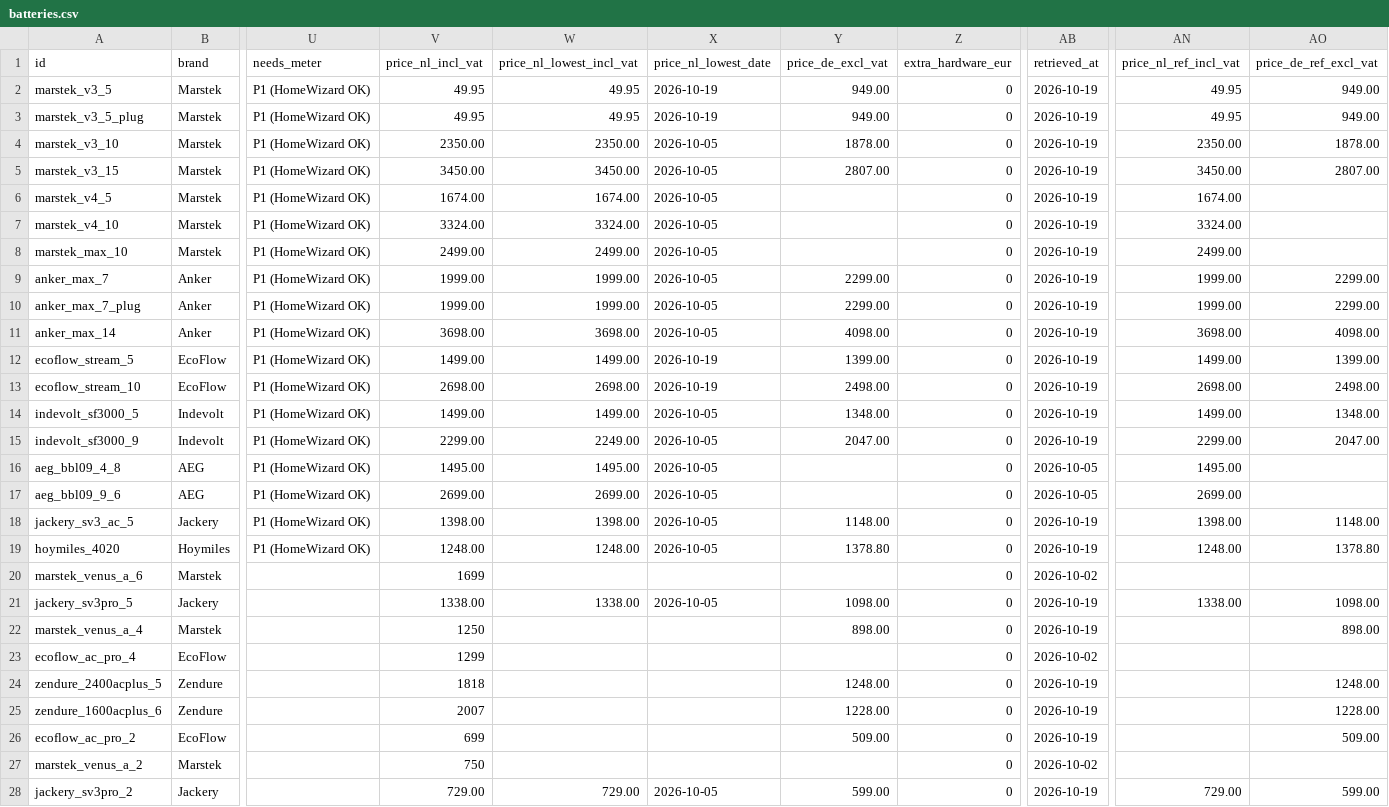
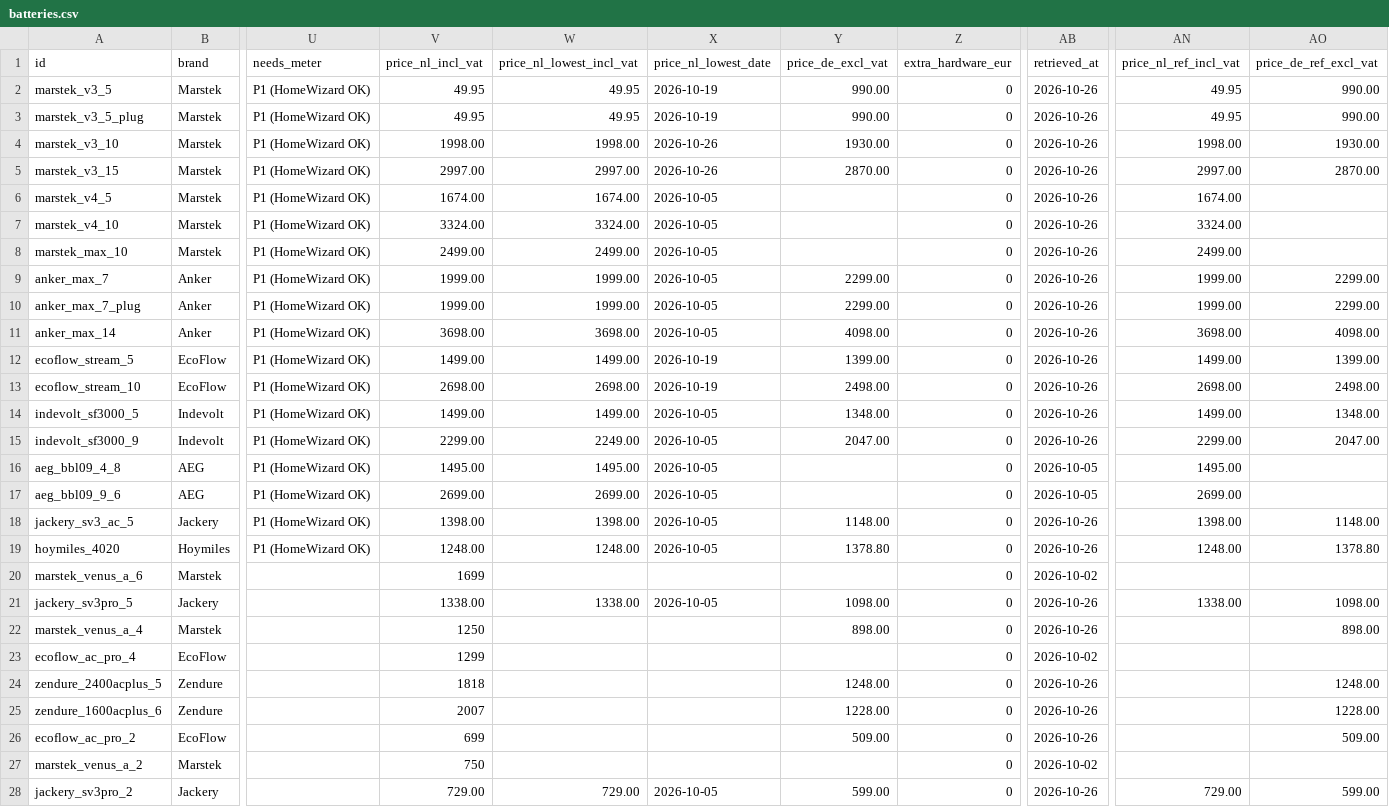
Before and after one commit to Rickolie/battery_calc, a CSV file: data/online/batteries.csv, drawn as a sheet; only a part is shown, gaps mark what is left out; the diff covers the shown part only; the diff names each change by its address in the sheet, - before the commit and + after, or states it on an @@ line.

```diff
--- a/data/online/batteries.csv
+++ b/data/online/batteries.csv
-Y2:Y3 (price_de_excl_vat): 949.00
+Y2:Y3 (price_de_excl_vat): 990.00
-AB2:AB15 (retrieved_at): 2026-10-19
+AB2:AB15 (retrieved_at): 2026-10-26
-AO2:AO3 (price_de_ref_excl_vat): 949.00
+AO2:AO3 (price_de_ref_excl_vat): 990.00
-V4 (price_nl_incl_vat): 2350.00
+V4 (price_nl_incl_vat): 1998.00
-W4 (price_nl_lowest_incl_vat): 2350.00
+W4 (price_nl_lowest_incl_vat): 1998.00
-X4:X5 (price_nl_lowest_date): 2026-10-05
+X4:X5 (price_nl_lowest_date): 2026-10-26
-Y4 (price_de_excl_vat): 1878.00
+Y4 (price_de_excl_vat): 1930.00
-AN4 (price_nl_ref_incl_vat): 2350.00
+AN4 (price_nl_ref_incl_vat): 1998.00
-AO4 (price_de_ref_excl_vat): 1878.00
+AO4 (price_de_ref_excl_vat): 1930.00
-V5 (price_nl_incl_vat): 3450.00
+V5 (price_nl_incl_vat): 2997.00
-W5 (price_nl_lowest_incl_vat): 3450.00
+W5 (price_nl_lowest_incl_vat): 2997.00
-Y5 (price_de_excl_vat): 2807.00
+Y5 (price_de_excl_vat): 2870.00
-AN5 (price_nl_ref_incl_vat): 3450.00
+AN5 (price_nl_ref_incl_vat): 2997.00
-AO5 (price_de_ref_excl_vat): 2807.00
+AO5 (price_de_ref_excl_vat): 2870.00
-AB18:AB19 (retrieved_at): 2026-10-19
+AB18:AB19 (retrieved_at): 2026-10-26
-AB21:AB22 (retrieved_at): 2026-10-19
+AB21:AB22 (retrieved_at): 2026-10-26
-AB24:AB26 (retrieved_at): 2026-10-19
+AB24:AB26 (retrieved_at): 2026-10-26
-AB28 (retrieved_at): 2026-10-19
+AB28 (retrieved_at): 2026-10-26
```
Also changed, not shown: 5 edited cells elsewhere in this file, 2 other files.
